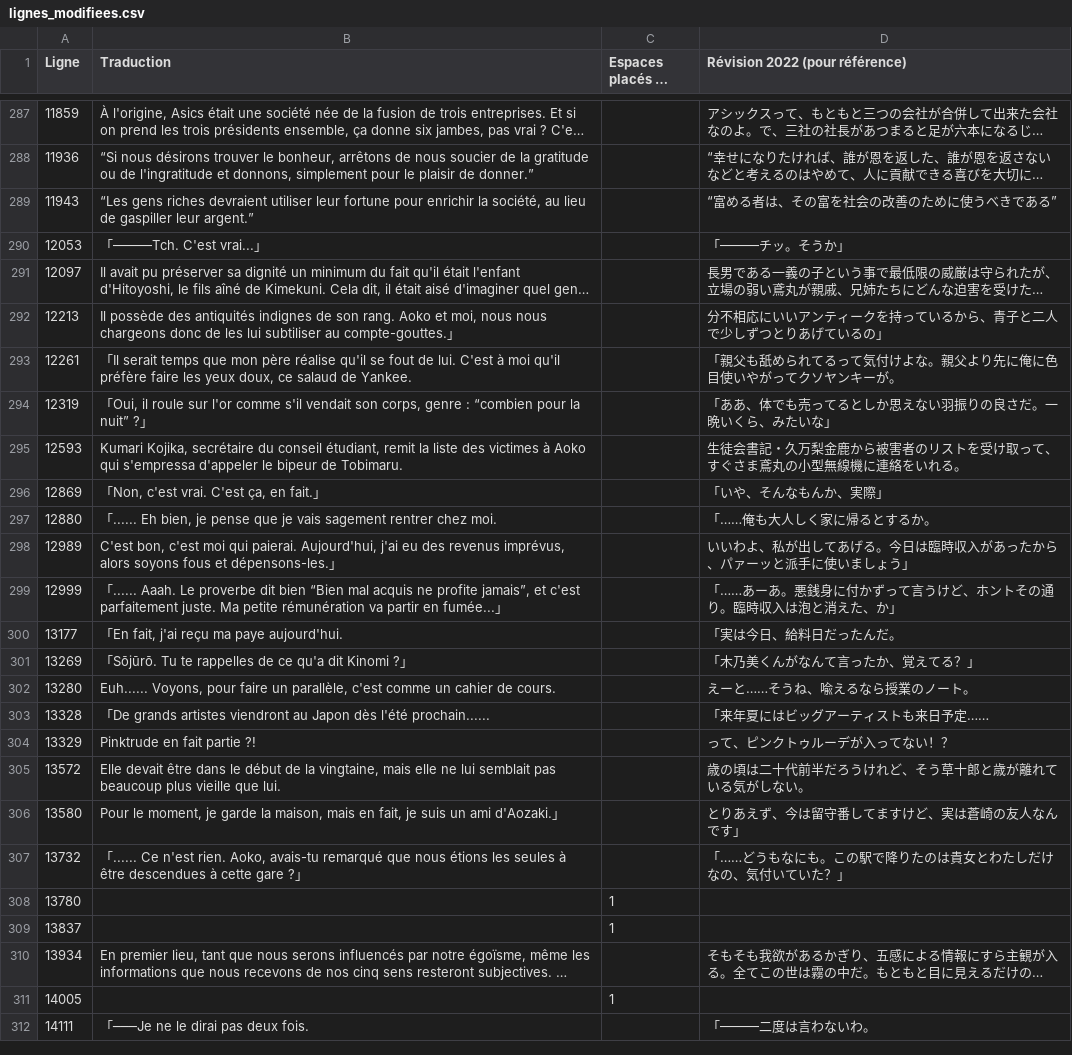
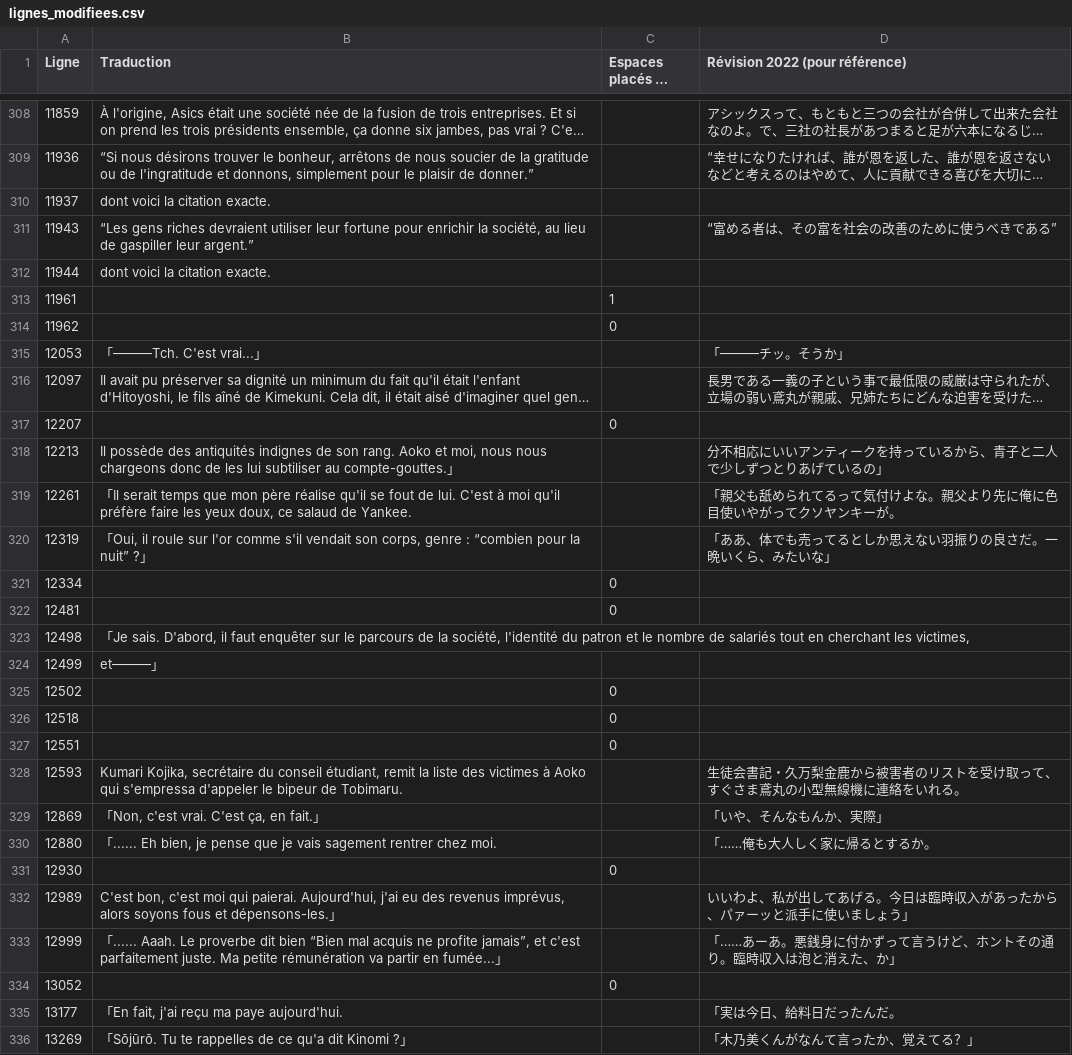
Before and after one commit to requinDr/mahoyo-insert-french, a CSV file: sources/lignes_modifiees.csv, drawn as a sheet; only a part is shown, gaps mark what is left out; the shorter side is filled out with more unchanged rows; long unchanged cells end in …; the diff covers the shown part only; the diff names each change by its address in the sheet, - before the commit and + after, or states it on an @@ line.

```diff
--- a/sources/lignes_modifiees.csv
+++ b/sources/lignes_modifiees.csv
+row 310: 11937 | dont voici la citation exacte.
+row 312: 11944 | dont voici la citation exacte.
+row 313: 11961 |  | 1
+row 314: 11962 |  | 0
+row 317: 12207 |  | 0
+row 321: 12334 |  | 0
+row 322: 12481 |  | 0
+row 323: 12498 | 「Je sais. D'abord, il faut enquêter sur le parcours de la société, l'identité du patron et le nombre de salariés tout en cherchant les victimes,
+row 324: 12499 | et―――」
+row 325: 12502 |  | 0
+row 326: 12518 |  | 0
+row 327: 12551 |  | 0
+row 331: 12930 |  | 0
+row 334: 13052 |  | 0
```
Also changed, not shown: 34 added rows and 11 edited cells elsewhere in this file, 27 other files.
